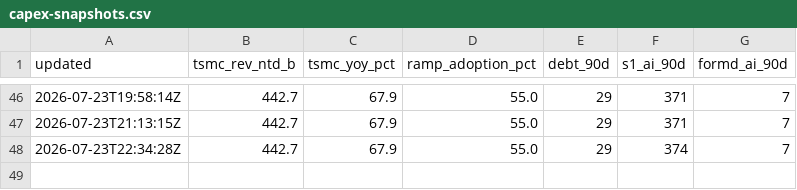
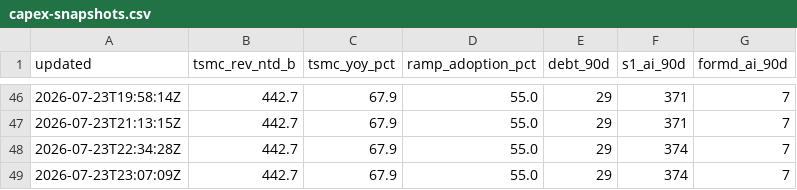
Before and after one commit to mishablank/omen-ai, a CSV file: omen/capex-snapshots.csv, drawn as a sheet; only a part is shown, gaps mark what is left out.

```diff
--- a/omen/capex-snapshots.csv
+++ b/omen/capex-snapshots.csv
@@ -48 +48,2 @@ updated,tsmc_rev_ntd_b,tsmc_yoy_pct,ramp_adoption_pct,debt_90d,s1_ai_90d,formd_a
 2026-07-23T22:34:28Z,442.7,67.9,55.0,29,374,7
+2026-07-23T23:07:09Z,442.7,67.9,55.0,29,374,7
```
Also changed, not shown: omen/china-snapshots.csv, omen/snapshots.csv, 5 other files.
